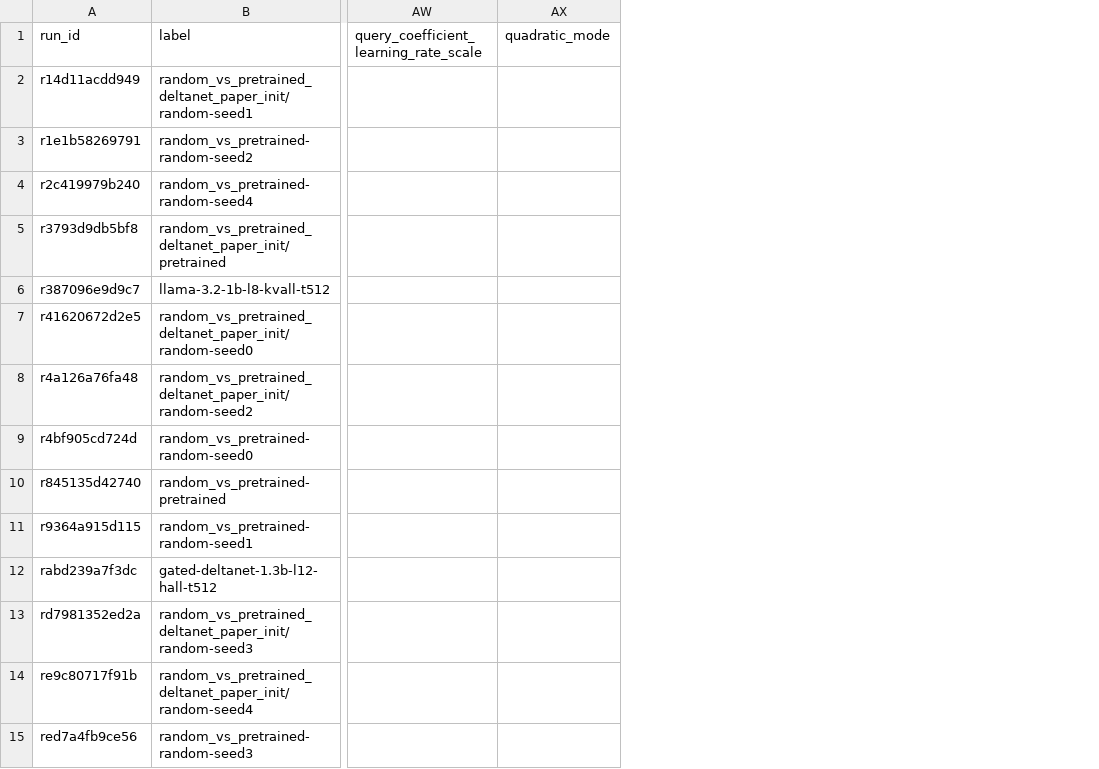
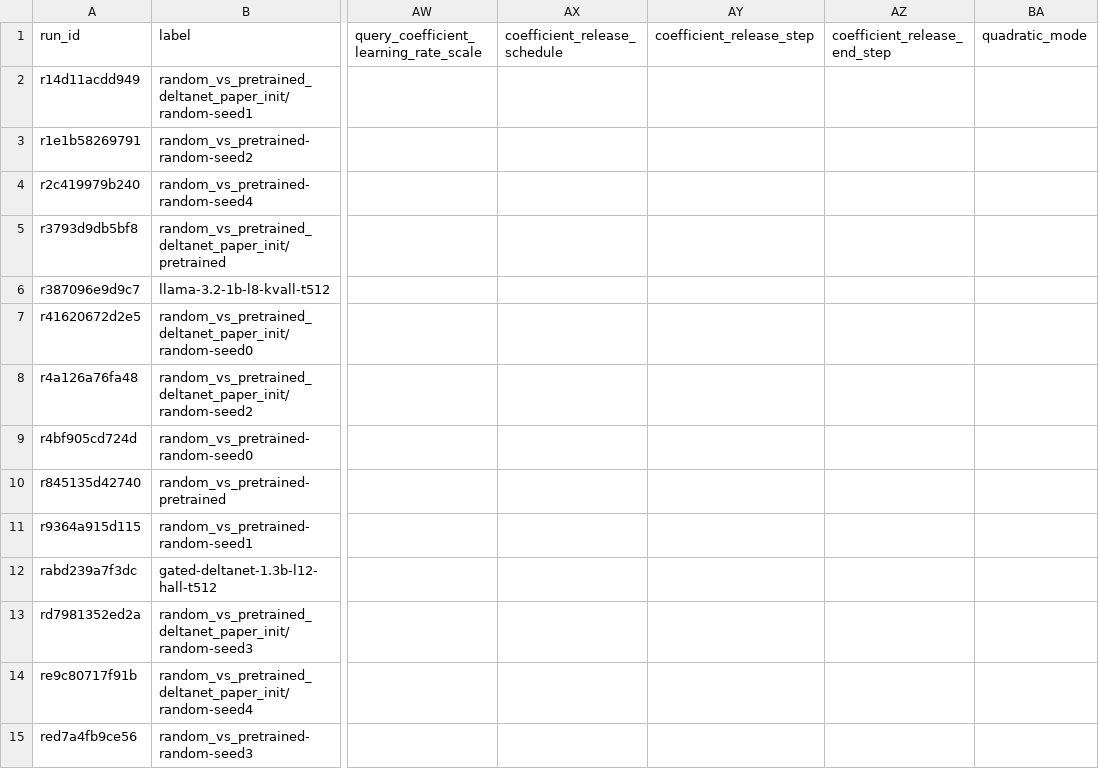
Before and after one commit to rafaelhanashiro/functional-memory, a CSV file: experiments/state_rank/runs.csv, drawn as a sheet; only a part is shown, gaps mark what is left out; the diff names each change by its address in the sheet, - before the commit and + after, or states it on an @@ line.

```diff
--- a/experiments/state_rank/runs.csv
+++ b/experiments/state_rank/runs.csv
+column AX, row 1: coefficient_release_schedule
+column AY, row 1: coefficient_release_step
+column AZ, row 1: coefficient_release_end_step
```
Also changed, not shown: experiments/attention_scaling/runs.csv, experiments/transformer_pp/runs.csv, 14 other files.
